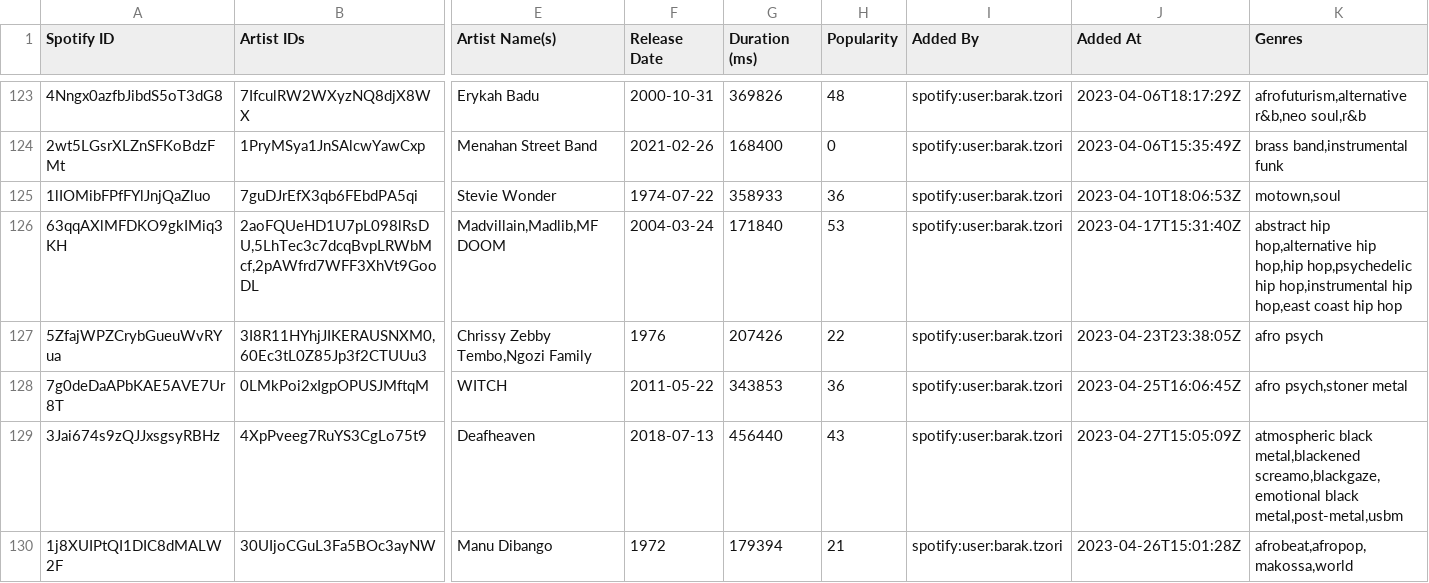
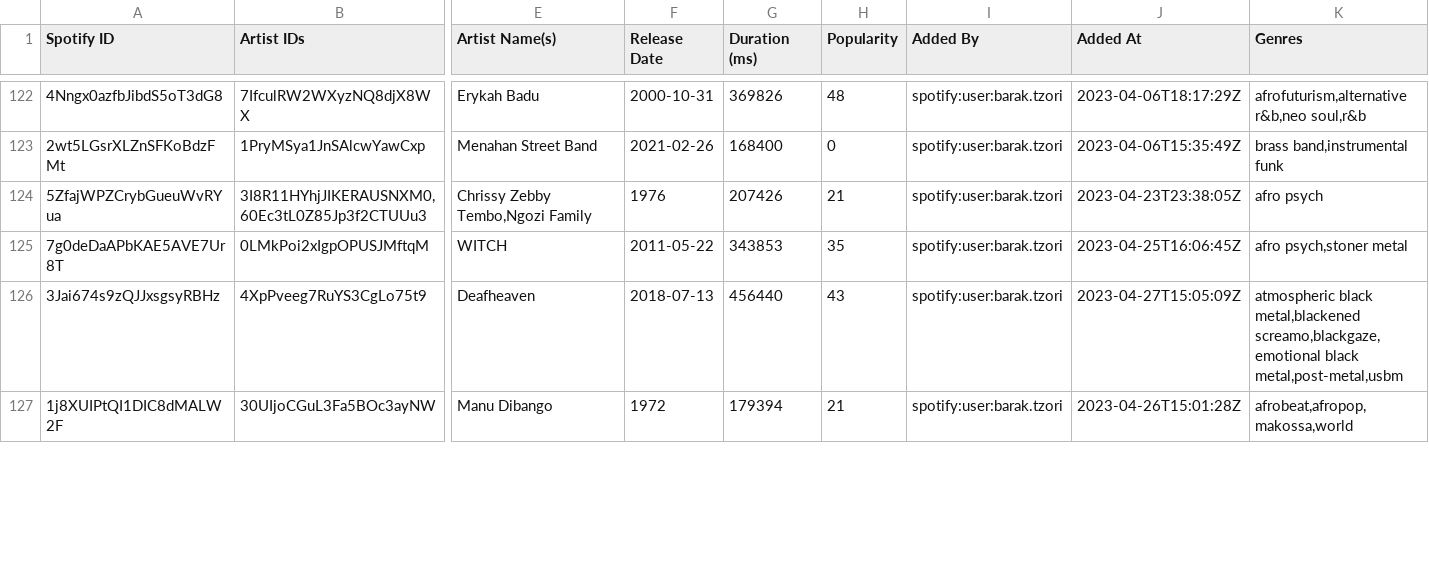
Before and after one commit to BarakTzori/MusicAnalysis2023, a CSV file: song_an_album.csv, drawn as a sheet; only a part is shown, gaps mark what is left out; removed rows and columns are numbered as before the commit, all else as after; rows hold the shown columns only; the diff covers the shown part only; the diff names each change by its address in the sheet, - before the commit and + after, or states it on an @@ line.

Commit message:
create the data spreadsheet

```diff
--- a/song_an_album.csv
+++ b/song_an_album.csv
-row 125: 1lIOMibFPfFYlJnjQaZluo | 7guDJrEfX3qb6FEbdPA5qi | Stevie Wonder | 1974-07-22 | 358933 | 36 | spotify:user:barak.tzori | 2023-04-10T18:06:53Z | motown,soul
-row 126: 63qqAXlMFDKO9gkIMiq3KH | 2aoFQUeHD1U7pL098lRsDU,5LhTec3c7dcqBvpLRWbMcf,2pAWfrd7WFF3XhVt9GooDL | Madvillain,Madlib,MF DOOM | 2004-03-24 | 171840 | 53 | spotify:user:barak.tzori | 2023-04-17T15:31:40Z | abstract hip hop,alternative hip hop,hip hop,psychedelic hip hop,instrumental hip hop,east coast hip hop
-H124 (Popularity): 22
+H124 (Popularity): 21
-H125 (Popularity): 36
+H125 (Popularity): 35
```
Also changed, not shown: 2 added rows, 3 removed rows and 16 edited cells elsewhere in this file, 3 other files.
